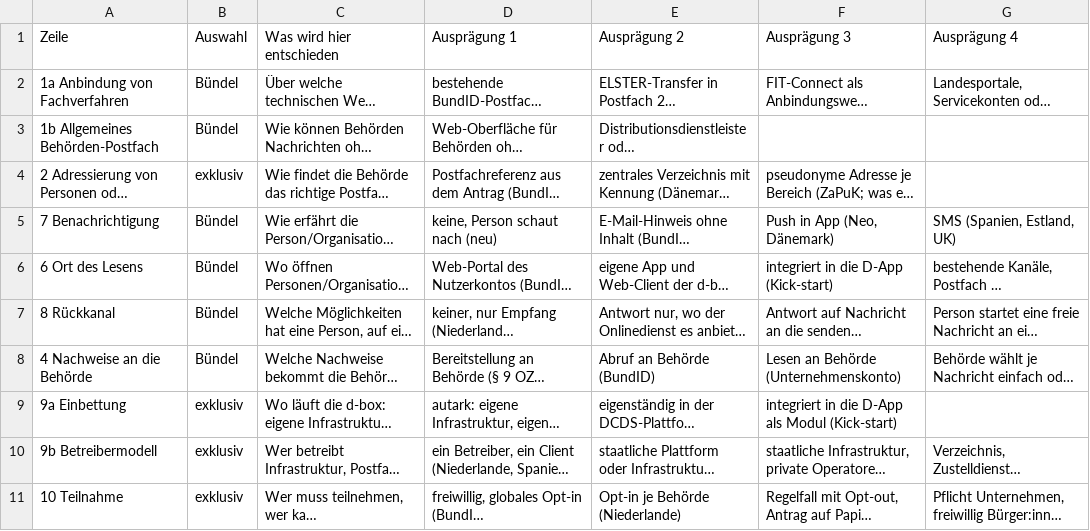
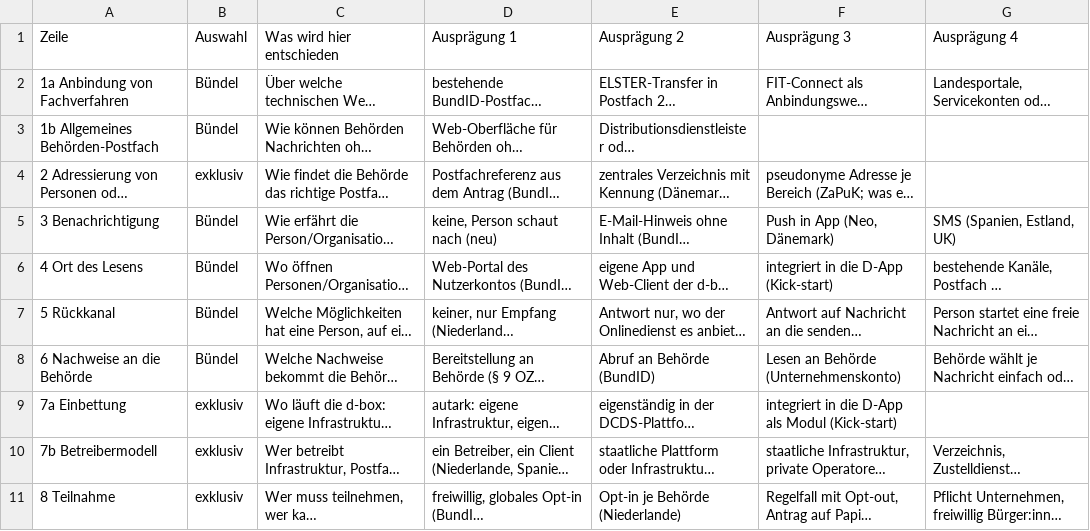
Before and after one commit to digitalservicebund/d-box-morphological-box-public, a CSV file: morph_box.csv, drawn as a sheet; only a part is shown; long unchanged cells end in …; the diff covers the shown part only; the diff names each change by its address in the sheet, - before the commit and + after, or states it on an @@ line.

Commit message:
fix row numbers after the reordering

```diff
--- a/morph_box.csv
+++ b/morph_box.csv
-A5 (Zeile): 7 Benachrichtigung
+A5 (Zeile): 3 Benachrichtigung
-A6 (Zeile): 6 Ort des Lesens
+A6 (Zeile): 4 Ort des Lesens
-A7 (Zeile): 8 Rückkanal
+A7 (Zeile): 5 Rückkanal
-A8 (Zeile): 4 Nachweise an die Behörde
+A8 (Zeile): 6 Nachweise an die Behörde
-A9 (Zeile): 9a Einbettung
+A9 (Zeile): 7a Einbettung
-A10 (Zeile): 9b Betreibermodell
+A10 (Zeile): 7b Betreibermodell
-A11 (Zeile): 10 Teilnahme
+A11 (Zeile): 8 Teilnahme
```
Also changed, not shown: 7 edited cells elsewhere in this file.
